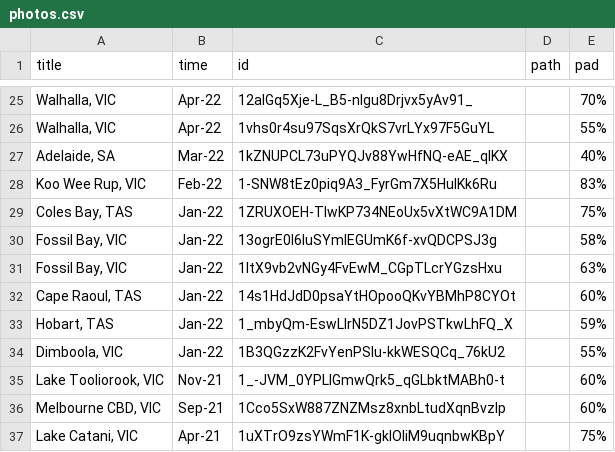
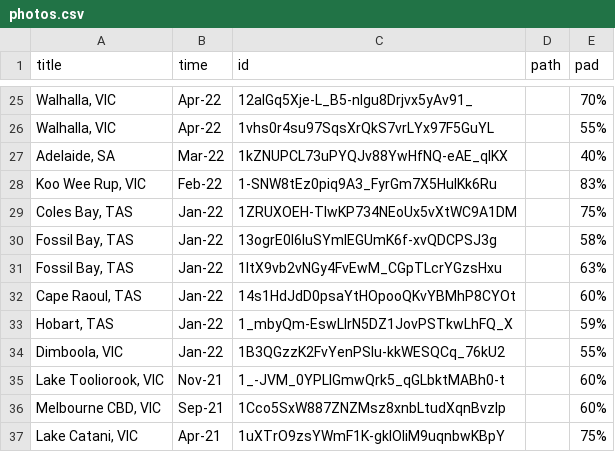
Before and after one commit to tuankhoin/personal-website, a CSV file: src/data/photos.csv, drawn as a sheet; only a part is shown, gaps mark what is left out.

Commit message:
Update photos.csv

```diff
--- a/src/data/photos.csv
+++ b/src/data/photos.csv
@@ -29,4 +29,4 @@
 "Coles Bay, TAS",Jan-22,1ZRUXOEH-TlwKP734NEoUx5vXtWC9A1DM,,75%
-"Fossil Bay, VIC",Jan-22,13ogrE0I6luSYmlEGUmK6f-xvQDCPSJ3g,,58%
-"Fossil Bay, VIC",Jan-22,1ltX9vb2vNGy4FvEwM_CGpTLcrYGzsHxu,,63%
+"Fossil Bay, TAS",Jan-22,13ogrE0I6luSYmlEGUmK6f-xvQDCPSJ3g,,58%
+"Fossil Bay, TAS",Jan-22,1ltX9vb2vNGy4FvEwM_CGpTLcrYGzsHxu,,63%
 "Cape Raoul, TAS",Jan-22,14s1HdJdD0psaYtHOpooQKvYBMhP8CYOt,,60%
```
